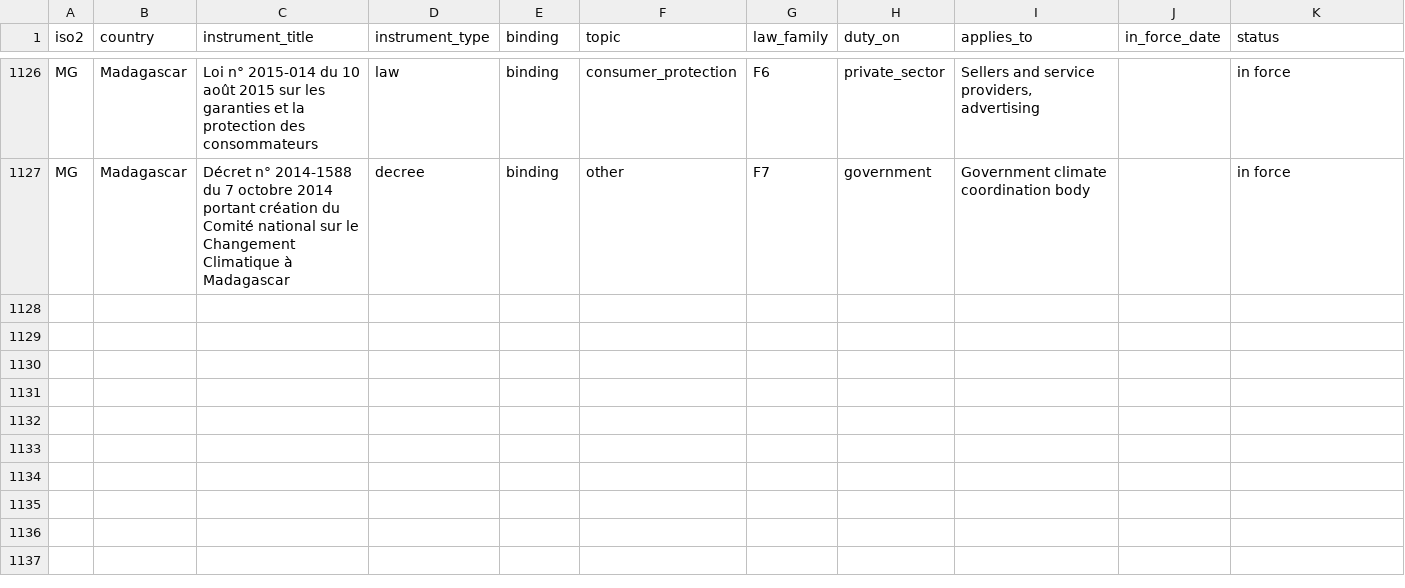
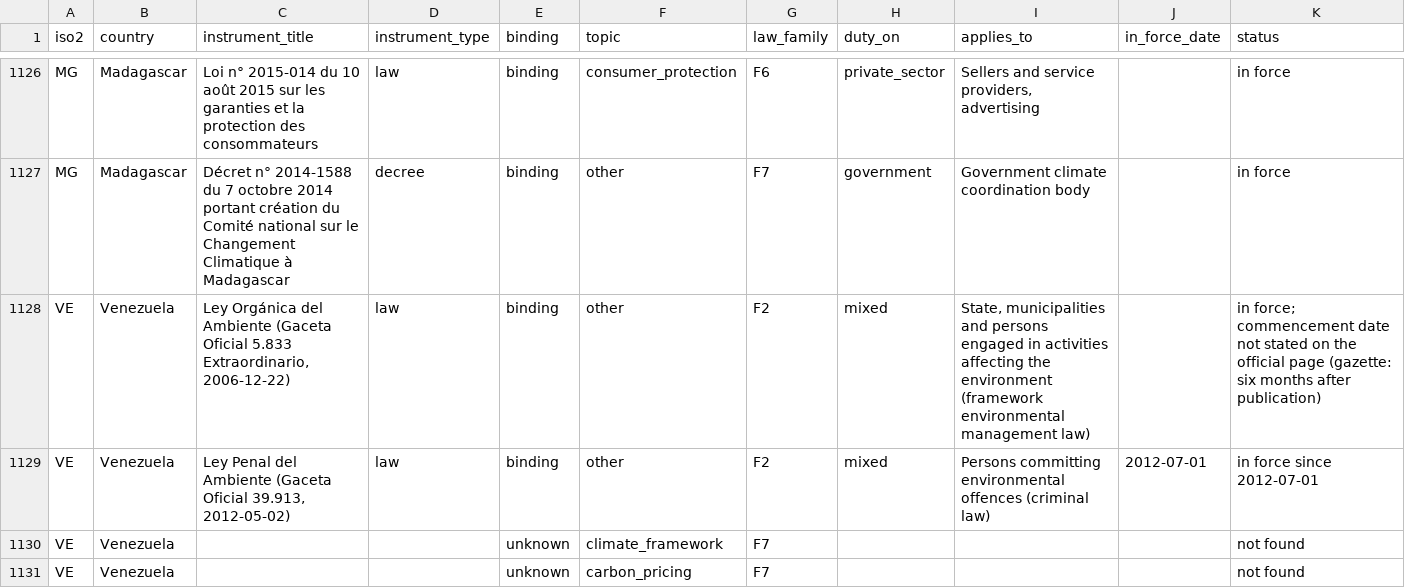
Before and after one commit to GoCarbonTracker-Hq/global-esg-law, a CSV file: register/register.csv, drawn as a sheet; only a part is shown, gaps mark what is left out; rows hold the shown columns only; the diff covers the shown part only; the diff names each change by its address in the sheet, - before the commit and + after, or states it on an @@ line.

```diff
--- a/register/register.csv
+++ b/register/register.csv
+row 1128: VE | Venezuela | Ley Orgánica del Ambiente (Gaceta Oficial 5.833 Extraordinario, 2006-12-22) | law | binding | other | F2 | mixed | State, municipalities and persons engaged in activities affecting the environment (framework environmental management law) |  | in force; commencement date not stated on the official page (gazette: six months after publication)
+row 1129: VE | Venezuela | Ley Penal del Ambiente (Gaceta Oficial 39.913, 2012-05-02) | law | binding | other | F2 | mixed | Persons committing environmental offences (criminal law) | 2012-07-01 | in force since 2012-07-01
+row 1130: VE | Venezuela |  |  | unknown | climate_framework | F7 |  |  |  | not found
+row 1131: VE | Venezuela |  |  | unknown | carbon_pricing | F7 |  |  |  | not found
```
Also changed, not shown: 3 added rows and 2 edited cells elsewhere in this file, 6 other files.
